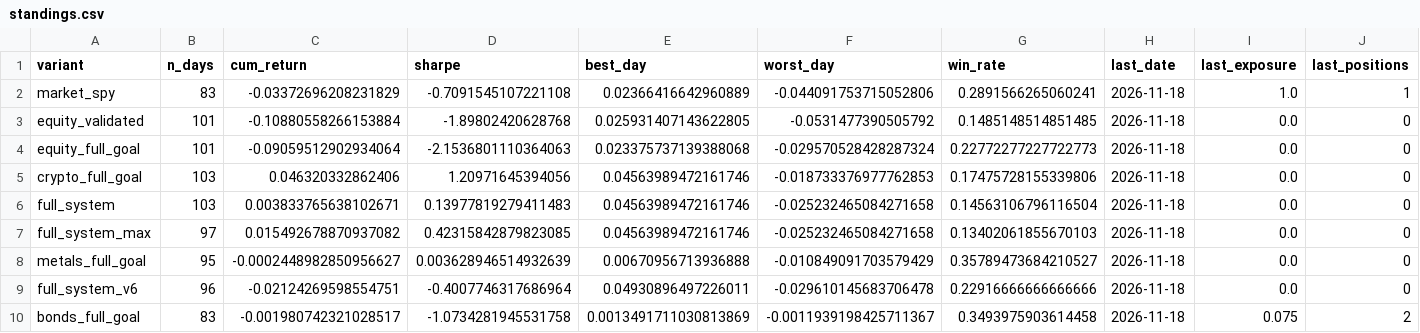
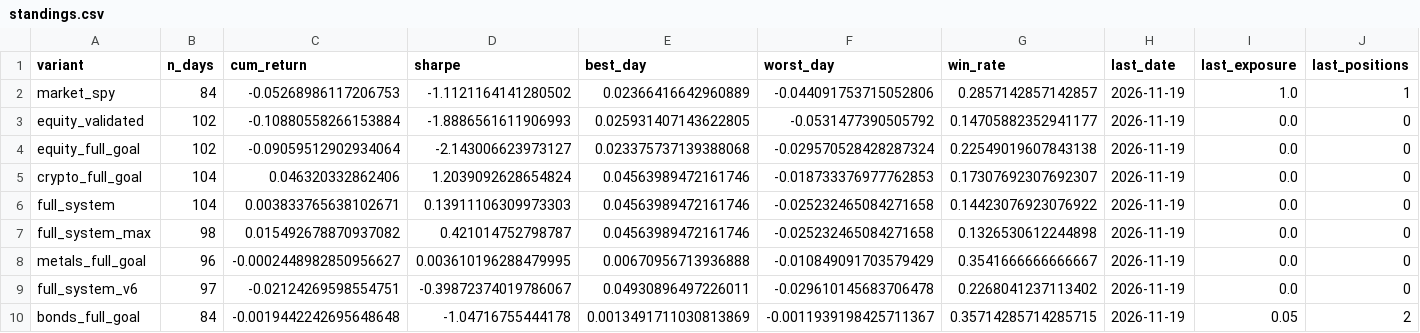
Before and after one commit to dballage777/dballage, a CSV file: paper/reports/standings.csv, drawn as a sheet.

```diff
--- a/paper/reports/standings.csv
+++ b/paper/reports/standings.csv
@@ -1,10 +1,10 @@
 variant,n_days,cum_return,sharpe,best_day,worst_day,win_rate,last_date,last_exposure,last_positions
-market_spy,83,-0.03372696208231829,-0.7091545107221108,0.02366416642960889,-0.044091753715052806,0.2891566265060241,2026-11-18,1.0,1
-equity_validated,101,-0.10880558266153884,-1.89802420628768,0.025931407143622805,-0.0531477390505792,0.1485148514851485,2026-11-18,0.0,0
-equity_full_goal,101,-0.09059512902934064,-2.1536801110364063,0.023375737139388068,-0.029570528428287324,0.22772277227722773,2026-11-18,0.0,0
-crypto_full_goal,103,0.046320332862406,1.20971645394056,0.04563989472161746,-0.018733376977762853,0.17475728155339806,2026-11-18,0.0,0
-full_system,103,0.003833765638102671,0.13977819279411483,0.04563989472161746,-0.025232465084271658,0.14563106796116504,2026-11-18,0.0,0
-full_system_max,97,0.015492678870937082,0.42315842879823085,0.04563989472161746,-0.025232465084271658,0.13402061855670103,2026-11-18,0.0,0
-metals_full_goal,95,-0.0002448982850956627,0.003628946514932639,0.00670956713936888,-0.010849091703579429,0.35789473684210527,2026-11-18,0.0,0
-full_system_v6,96,-0.02124269598554751,-0.4007746317686964,0.04930896497226011,-0.029610145683706478,0.22916666666666666,2026-11-18,0.0,0
-bonds_full_goal,83,-0.001980742321028517,-1.0734281945531758,0.0013491711030813869,-0.0011939198425711367,0.3493975903614458,2026-11-18,0.075,2
+market_spy,84,-0.05268986117206753,-1.1121164141280502,0.02366416642960889,-0.044091753715052806,0.2857142857142857,2026-11-19,1.0,1
+equity_validated,102,-0.10880558266153884,-1.8886561611906993,0.025931407143622805,-0.0531477390505792,0.14705882352941177,2026-11-19,0.0,0
+equity_full_goal,102,-0.09059512902934064,-2.143006623973127,0.023375737139388068,-0.029570528428287324,0.22549019607843138,2026-11-19,0.0,0
+crypto_full_goal,104,0.046320332862406,1.2039092628654824,0.04563989472161746,-0.018733376977762853,0.17307692307692307,2026-11-19,0.0,0
+full_system,104,0.003833765638102671,0.13911106309973303,0.04563989472161746,-0.025232465084271658,0.14423076923076922,2026-11-19,0.0,0
+full_system_max,98,0.015492678870937082,0.421014752798787,0.04563989472161746,-0.025232465084271658,0.1326530612244898,2026-11-19,0.0,0
+metals_full_goal,96,-0.0002448982850956627,0.003610196288479995,0.00670956713936888,-0.010849091703579429,0.3541666666666667,2026-11-19,0.0,0
+full_system_v6,97,-0.02124269598554751,-0.39872374019786067,0.04930896497226011,-0.029610145683706478,0.2268041237113402,2026-11-19,0.0,0
+bonds_full_goal,84,-0.0019442242695648648,-1.04716755444178,0.0013491711030813869,-0.0011939198425711367,0.35714285714285715,2026-11-19,0.05,2
```
Also changed, not shown: paper/reports/daily_returns.csv, 6 other files.
